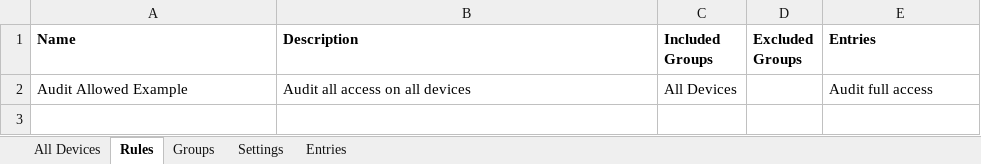
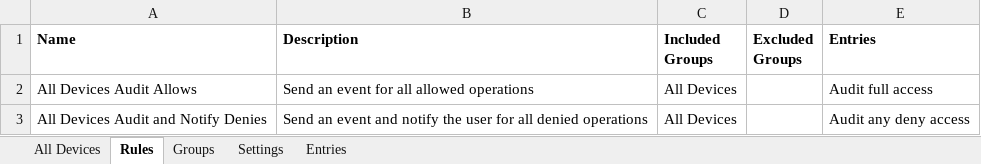
Before and after one commit to microsoft/mdatp-devicecontrol, an Excel workbook: deployable examples/deduplicate_access_events/src/deduplicate_audit_example.xlsx, sheet Rules, drawn as a sheet; values as stored, in another font and other column widths than the file's, no borders; the diff names each change by its address in the sheet, - before the commit and + after, or states it on an @@ line.

Commit message:
Cleaned-up examples

```diff
--- a/deployable examples/deduplicate_access_events/src/deduplicate_audit_example.xlsx (sheet Rules)
+++ b/deployable examples/deduplicate_access_events/src/deduplicate_audit_example.xlsx (sheet Rules)
-A2 (Name): Audit Allowed Example
+A2 (Name): All Devices Audit Allows
-B2 (Description): Audit all access on all devices
+B2 (Description): Send an event for all allowed operations
+row 3: All Devices Audit and Notify Denies | Send an event and notify the user for all denied operations | All Devices |  | Audit any deny access
```
Also changed, not shown: sheet Entries, sheet Settings, 16 other files.
